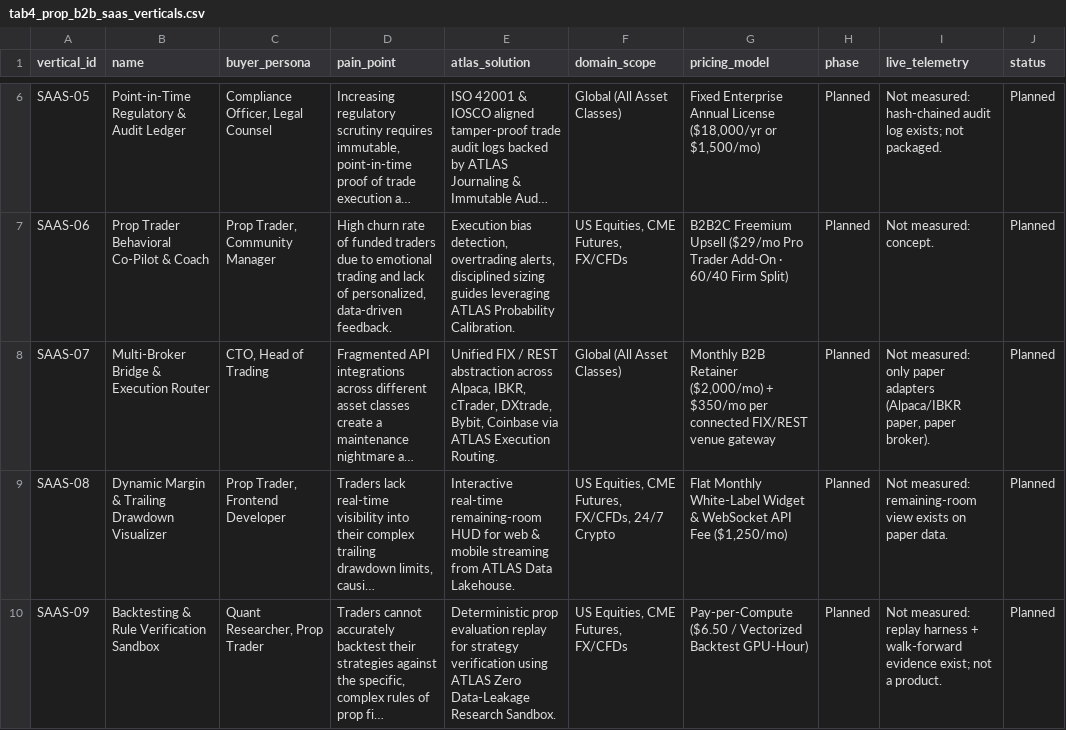
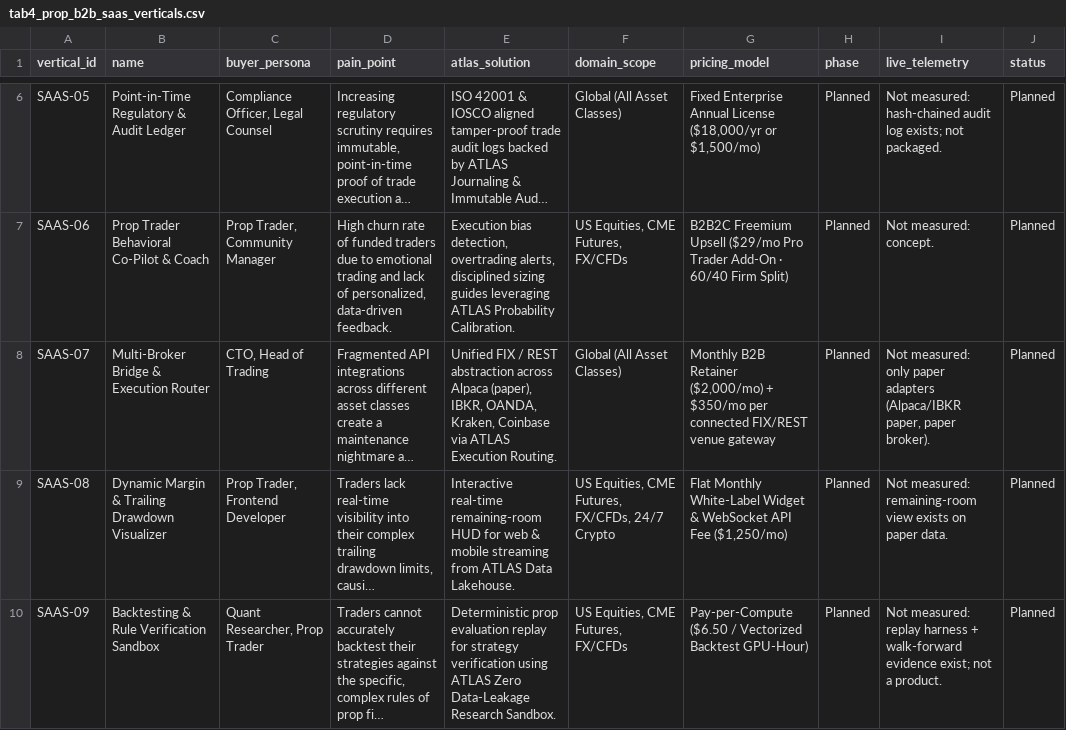
Before and after one commit to MISHHF93/ATLAS, a CSV file: docs/roadmap/tab4_prop_b2b_saas_verticals.csv, drawn as a sheet; only a part is shown, gaps mark what is left out; long unchanged cells end in …; the diff names each change by its address in the sheet, - before the commit and + after, or states it on an @@ line.

```diff
--- a/docs/roadmap/tab4_prop_b2b_saas_verticals.csv
+++ b/docs/roadmap/tab4_prop_b2b_saas_verticals.csv
-E8 (atlas_solution): …abstraction across Alpaca, IBKR, cTrader, DXtrade, Bybit, Coinbase via…
+E8 (atlas_solution): …abstraction across Alpaca (paper), IBKR, OANDA, Kraken, Coinbase via…
```
Also changed, not shown: docs/ATLAS_MASTER_ROADMAP.csv, docs/roadmap/tab2_track_rules_limits.csv, 5 other files.
